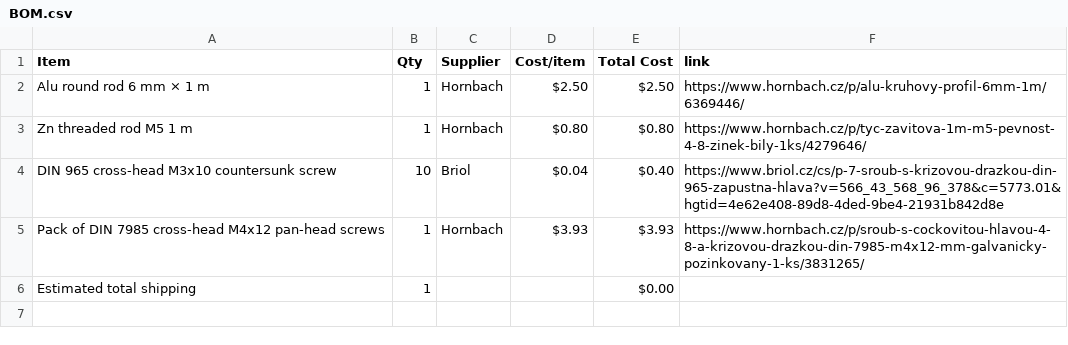
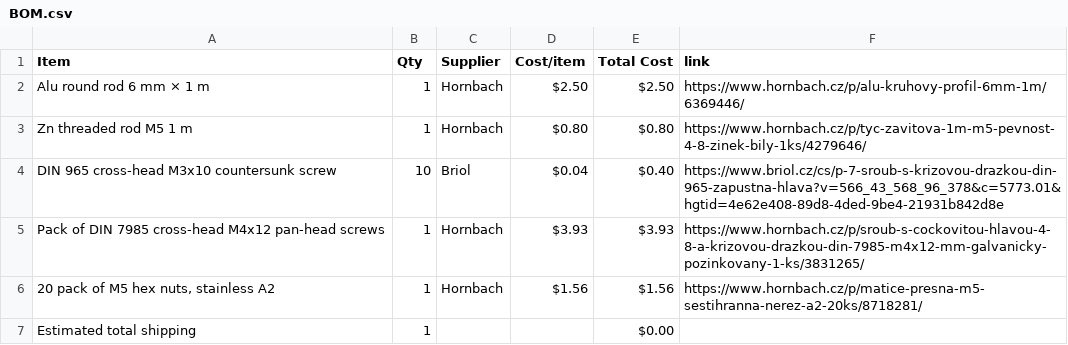
Before and after one commit to atomicra1n/mechanical-wall-clock, a CSV file: BOM.csv, drawn as a sheet; the diff names each change by its address in the sheet, - before the commit and + after, or states it on an @@ line.

Commit message:
Sync Mechanical Wall Clock from Half Life

```diff
--- a/BOM.csv
+++ b/BOM.csv
+row 6: 20 pack of M5 hex nuts, stainless A2 | 1 | Hornbach | $1.56 | $1.56 | https://www.hornbach.cz/p/matice-presna-m5-sestihranna-nerez-a2-20ks/8718281/
```
